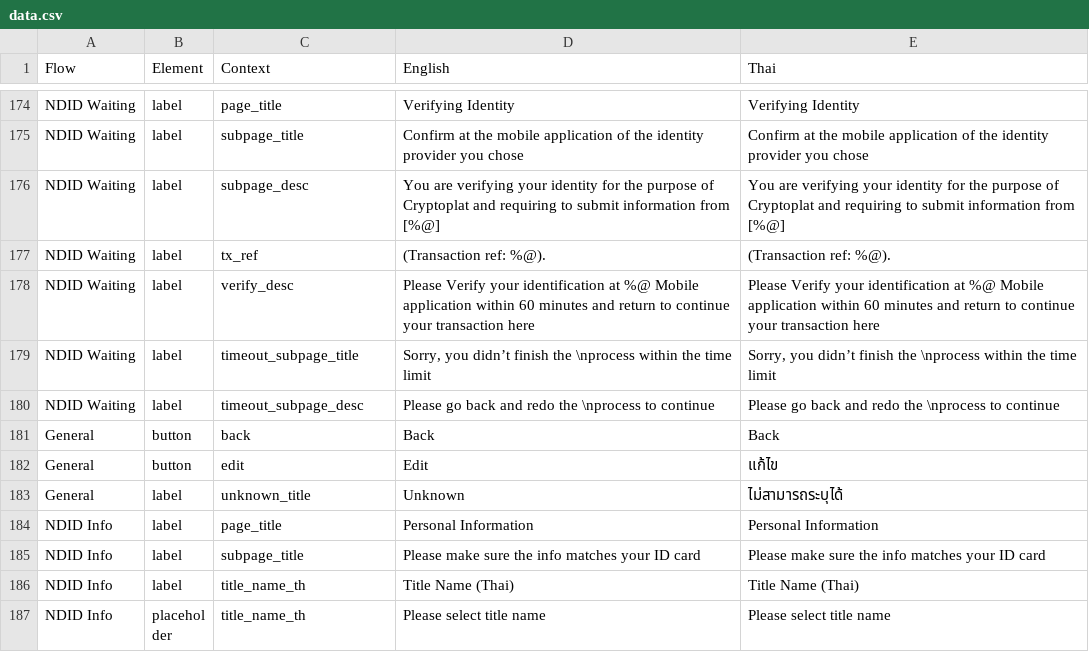
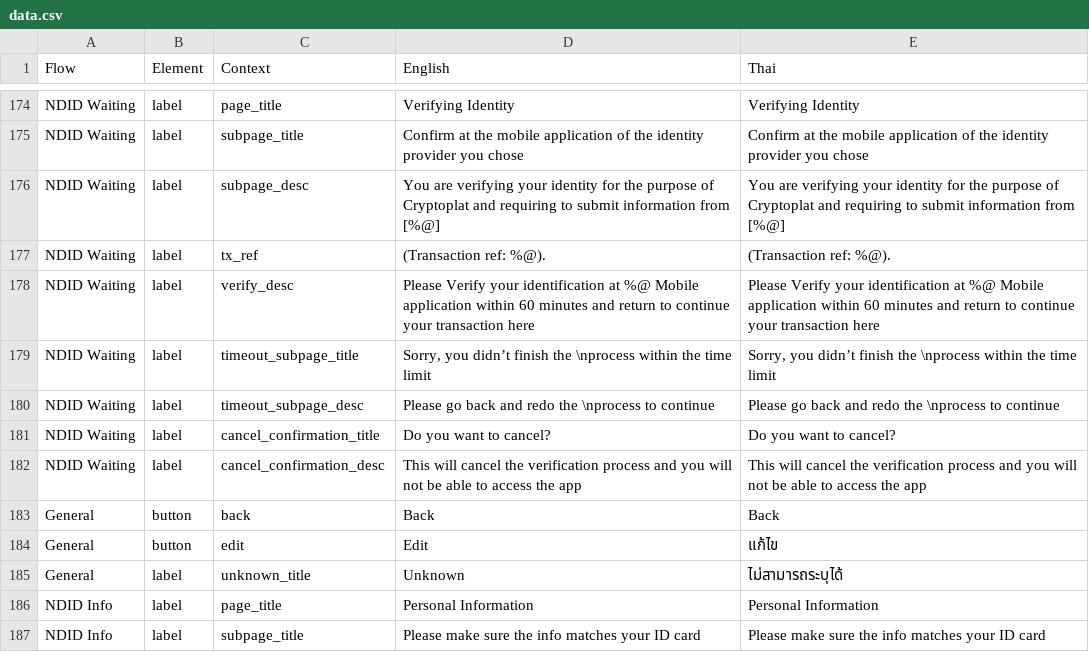
Before and after one commit to oxymnds/ctp-langkey, a CSV file: output/data.csv, drawn as a sheet; only a part is shown, gaps mark what is left out; the shorter side is filled out with more unchanged rows; the diff names each change by its address in the sheet, - before the commit and + after, or states it on an @@ line.

```diff
--- a/output/data.csv
+++ b/output/data.csv
+row 181: NDID Waiting | label | cancel_confirmation_title | Do you want to cancel? | Do you want to cancel?
+row 182: NDID Waiting | label | cancel_confirmation_desc | This will cancel the verification process and you will not be able to access the app | This will cancel the verification process and you will not be able to access the app
```
Also changed, not shown: 3 other files.
